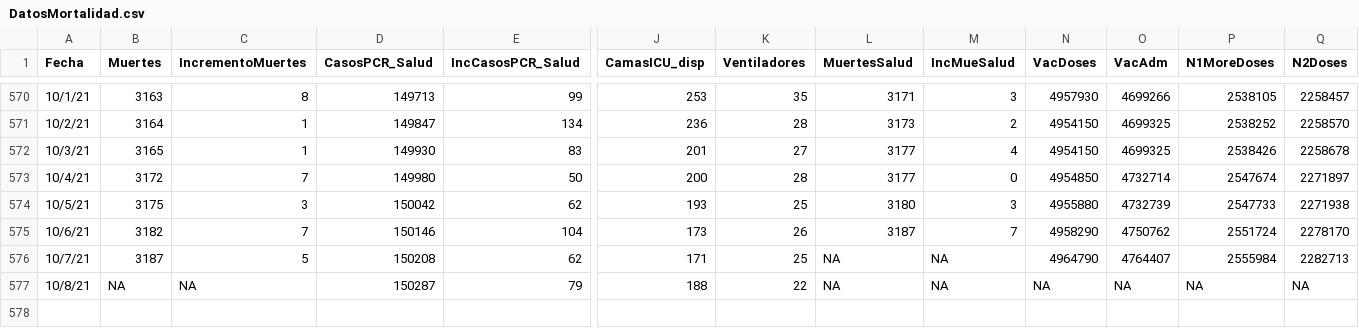
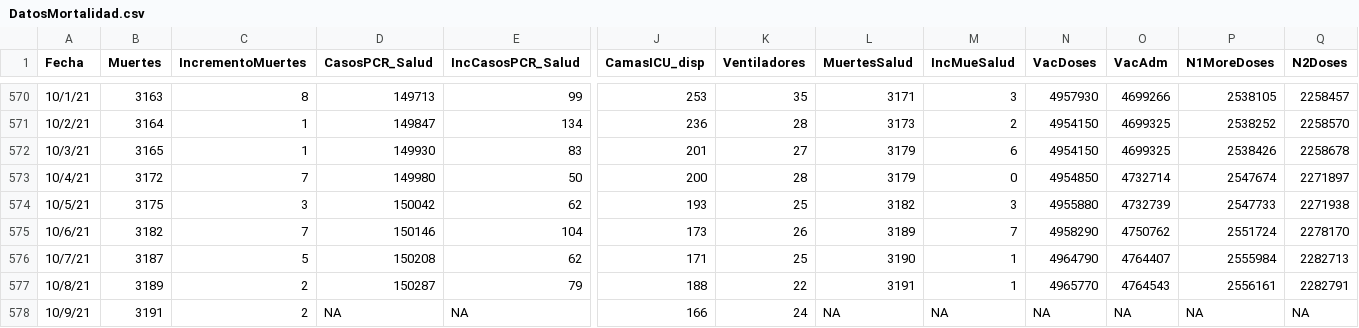
Before and after one commit to rafalab/pr-covid, a CSV file: dashboard/data/DatosMortalidad.csv, drawn as a sheet; only a part is shown, gaps mark what is left out; rows hold the shown columns only; the diff names each change by its address in the sheet, - before the commit and + after, or states it on an @@ line.

Commit message:
Actualizando datos de hospitalizaciones

```diff
--- a/dashboard/data/DatosMortalidad.csv
+++ b/dashboard/data/DatosMortalidad.csv
-L572:L573 (MuertesSalud): 3177
+L572:L573 (MuertesSalud): 3179
-M572 (IncMueSalud): 4
+M572 (IncMueSalud): 6
-L574 (MuertesSalud): 3180
+L574 (MuertesSalud): 3182
-L575 (MuertesSalud): 3187
+L575 (MuertesSalud): 3189
-L576 (MuertesSalud): NA
+L576 (MuertesSalud): 3190
-M576:M577 (IncMueSalud): NA
+M576:M577 (IncMueSalud): 1
-B577 (Muertes): NA
+B577 (Muertes): 3189
-C577 (IncrementoMuertes): NA
+C577 (IncrementoMuertes): 2
-L577 (MuertesSalud): NA
+L577 (MuertesSalud): 3191
-N577 (VacDoses): NA
+N577 (VacDoses): 4965770
-O577 (VacAdm): NA
+O577 (VacAdm): 4764543
-P577 (N1MoreDoses): NA
+P577 (N1MoreDoses): 2556161
-Q577 (N2Doses): NA
+Q577 (N2Doses): 2282791
+row 578: 10/9/21 | 3191 | 2 | NA | NA | 166 | 24 | NA | NA | NA | NA | NA | NA
```
